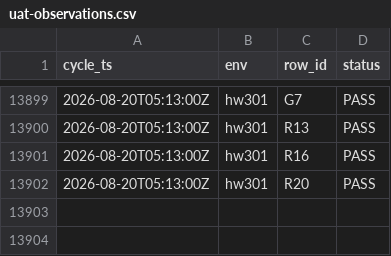
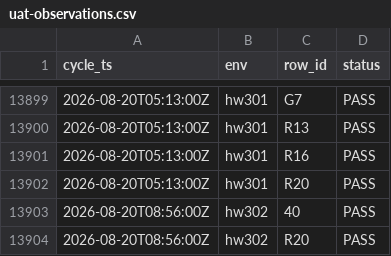
Before and after one commit to openova-io/openova, a CSV file: docs/ledger/uat-observations.csv, drawn as a sheet; only a part is shown, gaps mark what is left out; the diff names each change by its address in the sheet, - before the commit and + after, or states it on an @@ line.

```diff
--- a/docs/ledger/uat-observations.csv
+++ b/docs/ledger/uat-observations.csv
+row 13903: 2026-08-20T08:56:00Z | hw302 | 40 | PASS
+row 13904: 2026-08-20T08:56:00Z | hw302 | R20 | PASS
```
Also changed, not shown: 1 other file.
